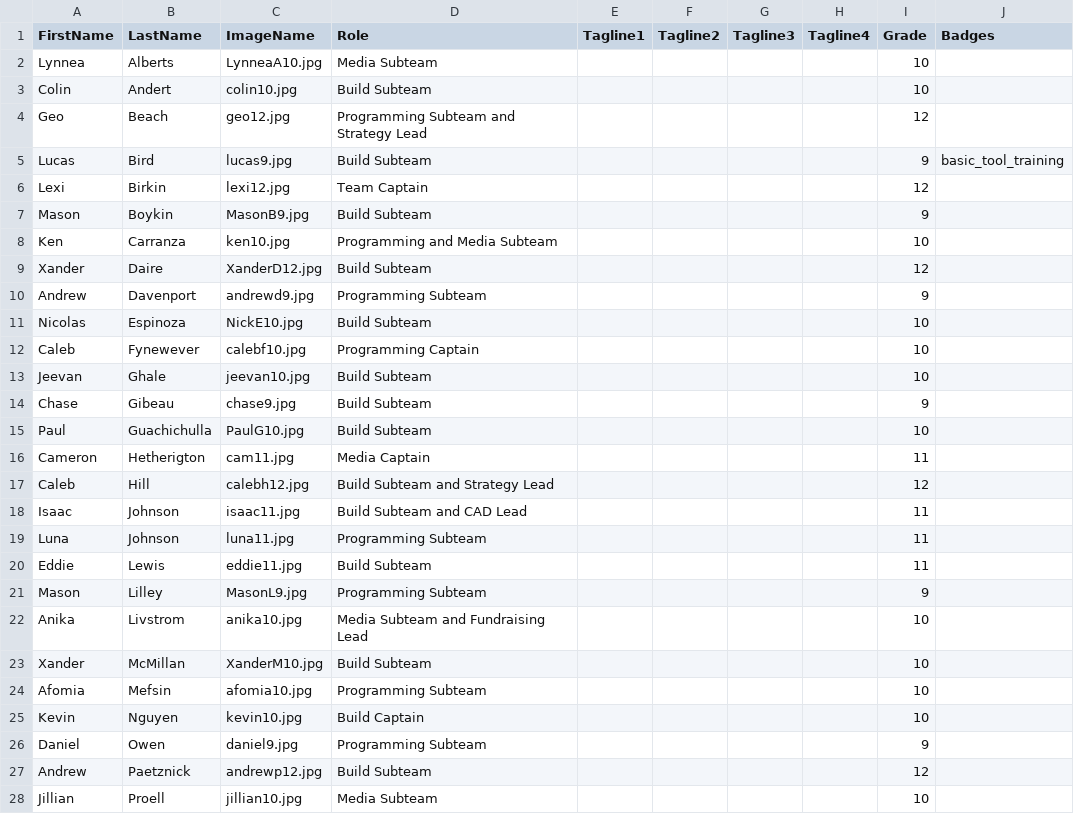
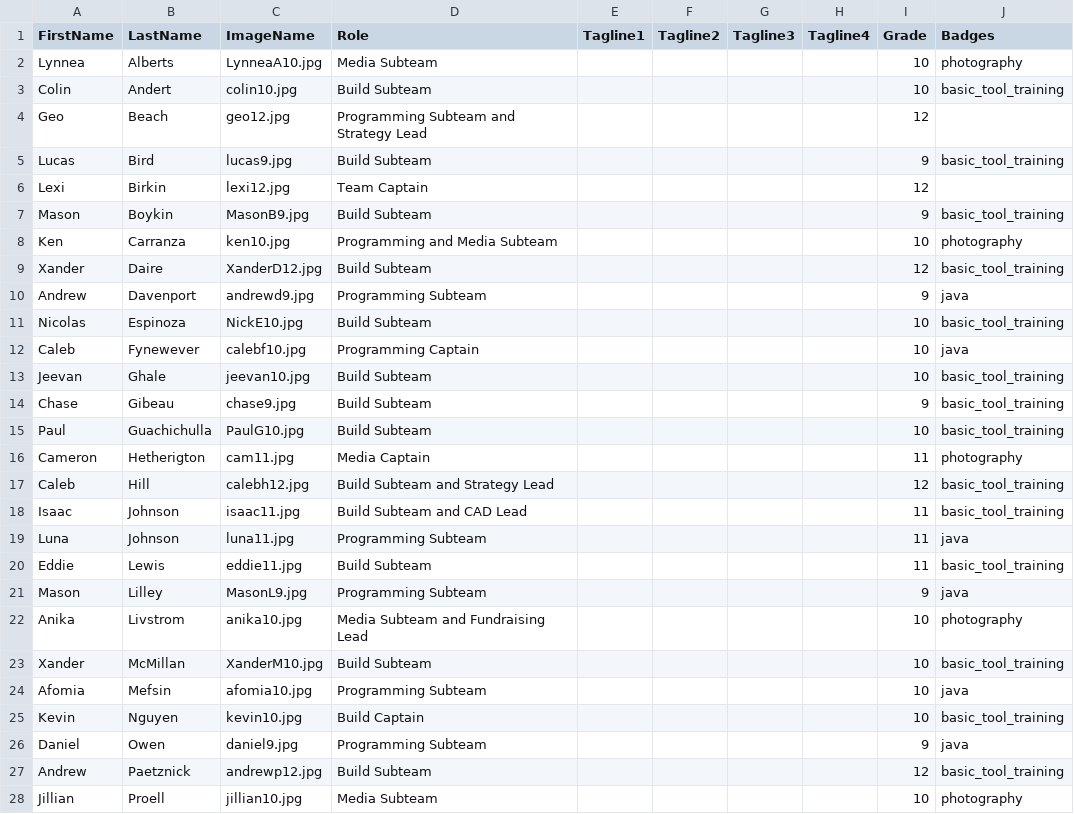
Before and after one commit to frc2052/frc2052.github.io, a CSV file: _data/members.csv, drawn as a sheet; only a part is shown; the diff covers the shown part only.

Commit message:
Updated sponsors and members

```diff
--- a/_data/members.csv
+++ b/_data/members.csv
@@ -1,4 +1,4 @@
 FirstName,LastName,ImageName,Role,Tagline1,Tagline2,Tagline3,Tagline4,Grade,Badges
-Lynnea,Alberts,LynneaA10.jpg,Media Subteam,,,,,10,
-Colin,Andert,colin10.jpg,Build Subteam,,,,,10,
+Lynnea,Alberts,LynneaA10.jpg,Media Subteam,,,,,10,"photography",
+Colin,Andert,colin10.jpg,Build Subteam,,,,,10,"basic_tool_training",
 Geo,Beach,geo12.jpg,Programming Subteam and Strategy Lead,,,,,12,
@@ -6,23 +6,23 @@ Lucas,Bird,lucas9.jpg,Build Subteam,,,,,9,"basic_tool_training",
 Lexi,Birkin,lexi12.jpg,Team Captain,,,,,12,
-Mason,Boykin,MasonB9.jpg,Build Subteam,,,,,9,
-Ken,Carranza,ken10.jpg,Programming and Media Subteam,,,,,10,
-Xander,Daire,XanderD12.jpg,Build Subteam,,,,,12,
-Andrew,Davenport,andrewd9.jpg,Programming Subteam,,,,,9,
-Nicolas,Espinoza,NickE10.jpg,Build Subteam,,,,,10,
-Caleb,Fynewever,calebf10.jpg,Programming Captain,,,,,10,
-Jeevan,Ghale,jeevan10.jpg,Build Subteam,,,,,10,
-Chase,Gibeau,chase9.jpg,Build Subteam,,,,,9,
-Paul,Guachichulla,PaulG10.jpg,Build Subteam,,,,,10,
-Cameron,Hetherigton,cam11.jpg,Media Captain,,,,,11,
-Caleb,Hill,calebh12.jpg,Build Subteam and Strategy Lead,,,,,12,
-Isaac,Johnson,isaac11.jpg,Build Subteam and CAD Lead,,,,,11,
-Luna,Johnson,luna11.jpg,Programming Subteam,,,,,11,
-Eddie,Lewis,eddie11.jpg,Build Subteam,,,,,11,
-Mason,Lilley,MasonL9.jpg,Programming Subteam,,,,,9,
-Anika,Livstrom,anika10.jpg,Media Subteam and Fundraising Lead,,,,,10,
-Xander,McMillan,XanderM10.jpg,Build Subteam,,,,,10,
-Afomia,Mefsin,afomia10.jpg,Programming Subteam,,,,,10,
-Kevin,Nguyen,kevin10.jpg,Build Captain,,,,,10,
-Daniel,Owen,daniel9.jpg,Programming Subteam,,,,,9,
-Andrew,Paetznick,andrewp12.jpg,Build Subteam,,,,,12,
-Jillian,Proell,jillian10.jpg,Media Subteam,,,,,10,
+Mason,Boykin,MasonB9.jpg,Build Subteam,,,,,9,"basic_tool_training",
+Ken,Carranza,ken10.jpg,Programming and Media Subteam,,,,,10,"photography",
+Xander,Daire,XanderD12.jpg,Build Subteam,,,,,12,"basic_tool_training",
+Andrew,Davenport,andrewd9.jpg,Programming Subteam,,,,,9,"java",
+Nicolas,Espinoza,NickE10.jpg,Build Subteam,,,,,10,"basic_tool_training",
+Caleb,Fynewever,calebf10.jpg,Programming Captain,,,,,10,"java",
+Jeevan,Ghale,jeevan10.jpg,Build Subteam,,,,,10,"basic_tool_training",
+Chase,Gibeau,chase9.jpg,Build Subteam,,,,,9,"basic_tool_training",
+Paul,Guachichulla,PaulG10.jpg,Build Subteam,,,,,10,"basic_tool_training",
+Cameron,Hetherigton,cam11.jpg,Media Captain,,,,,11,"photography",
+Caleb,Hill,calebh12.jpg,Build Subteam and Strategy Lead,,,,,12,"basic_tool_training",
+Isaac,Johnson,isaac11.jpg,Build Subteam and CAD Lead,,,,,11,"basic_tool_training",
+Luna,Johnson,luna11.jpg,Programming Subteam,,,,,11,"java",
+Eddie,Lewis,eddie11.jpg,Build Subteam,,,,,11,"basic_tool_training",
+Mason,Lilley,MasonL9.jpg,Programming Subteam,,,,,9,"java",
+Anika,Livstrom,anika10.jpg,Media Subteam and Fundraising Lead,,,,,10,"photography",
+Xander,McMillan,XanderM10.jpg,Build Subteam,,,,,10,"basic_tool_training",
+Afomia,Mefsin,afomia10.jpg,Programming Subteam,,,,,10,"java",
+Kevin,Nguyen,kevin10.jpg,Build Captain,,,,,10,"basic_tool_training",
+Daniel,Owen,daniel9.jpg,Programming Subteam,,,,,9,"java",
+Andrew,Paetznick,andrewp12.jpg,Build Subteam,,,,,12,"basic_tool_training",
+Jillian,Proell,jillian10.jpg,Media Subteam,,,,,10,"photography",
```
Also changed, not shown: 2 added rows and 19 edited cells elsewhere in this file, 5 other files.
